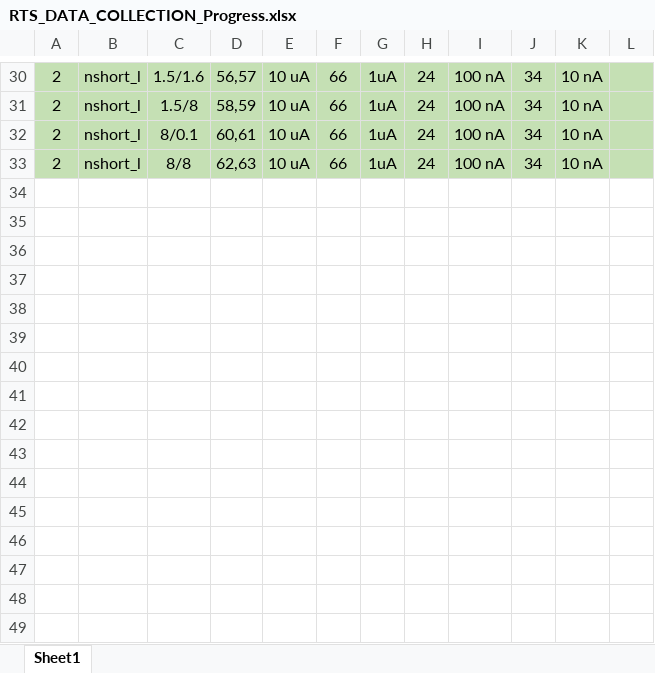
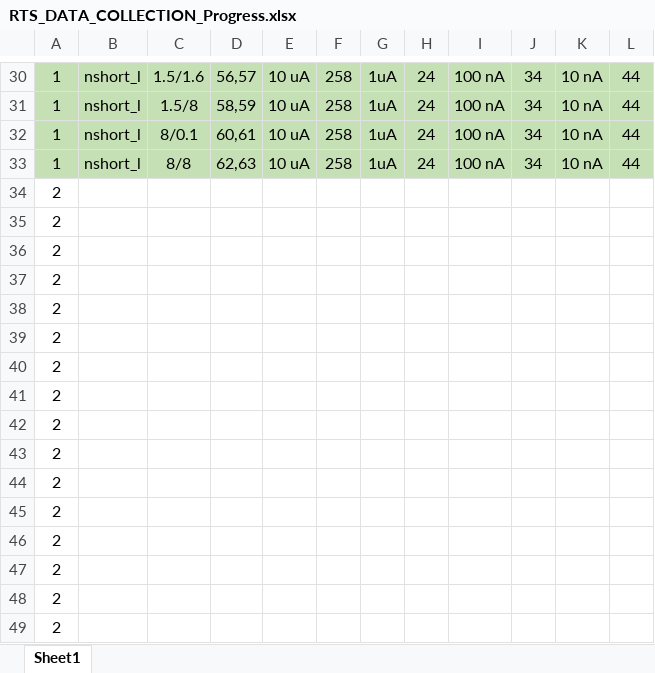
Before and after one commit to pewpeww39/RTSeval, an Excel workbook: Files/RTS_DATA_COLLECTION_Progress.xlsx, sheet Sheet1, drawn as a sheet; only a part is shown, gaps mark what is left out; values as stored, in another font and other column widths than the file's, no borders; the diff covers the shown part only; the diff names each change by its address in the sheet, - before the commit and + after, or states it on an @@ line.

```diff
--- a/Files/RTS_DATA_COLLECTION_Progress.xlsx (sheet Sheet1)
+++ b/Files/RTS_DATA_COLLECTION_Progress.xlsx (sheet Sheet1)
-A30:A33: 2
+A30:A33: 1
-F30:F33: 66
+F30:F33: 258
-L30:L33: (empty)
+L30:L33: 44
+row 34: 2
+row 35: 2
+row 36: 2
+row 37: 2
+row 38: 2
+row 39: 2
+row 40: 2
+row 41: 2
+row 42: 2
+row 43: 2
+row 44: 2
+row 45: 2
+row 46: 2
+row 47: 2
+row 48: 2
+row 49: 2
```
Also changed, not shown: 31 added rows and 38 edited cells elsewhere in this sheet, formulas that keep their value, 4 other files.
